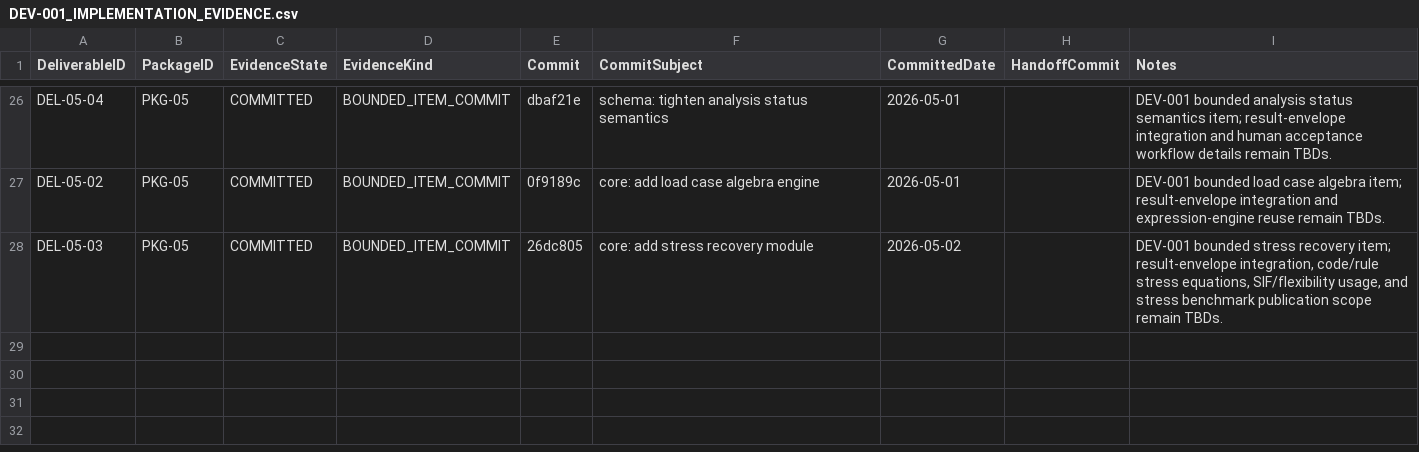
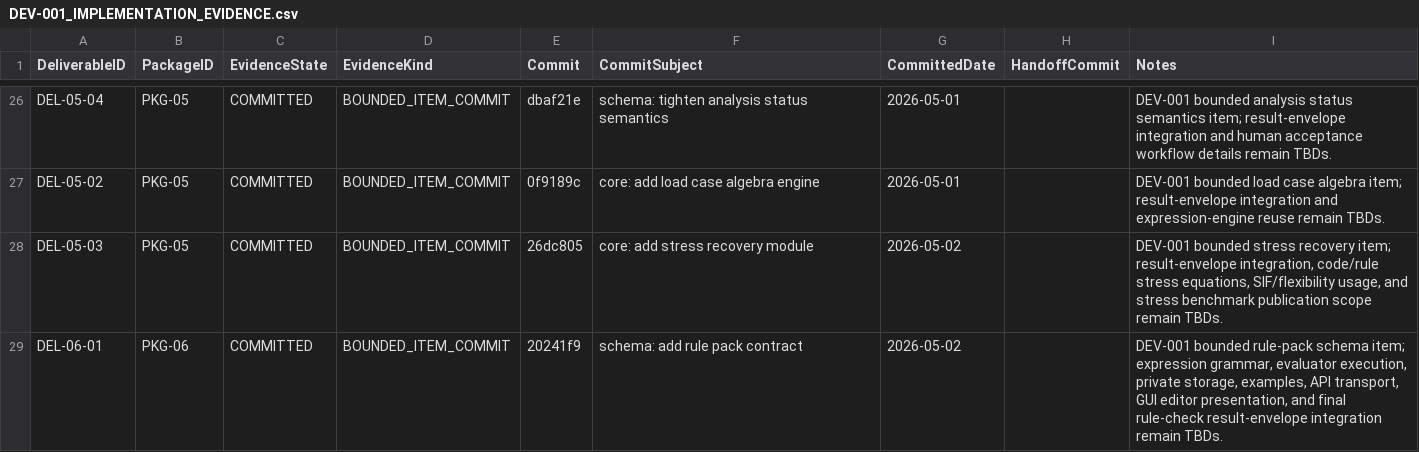
Before and after one commit to sgttomas/chirality-piping, a CSV file: execution/_Coordination/DEV-001_IMPLEMENTATION_EVIDENCE.csv, drawn as a sheet; only a part is shown, gaps mark what is left out.

Commit message:
coordination: record del-06-01 implementation evidence

```diff
--- a/execution/_Coordination/DEV-001_IMPLEMENTATION_EVIDENCE.csv
+++ b/execution/_Coordination/DEV-001_IMPLEMENTATION_EVIDENCE.csv
@@ -28 +28,2 @@ DEL-05-02,PKG-05,COMMITTED,BOUNDED_ITEM_COMMIT,0f9189c,core: add load case algeb
 DEL-05-03,PKG-05,COMMITTED,BOUNDED_ITEM_COMMIT,26dc805,core: add stress recovery module,2026-05-02,,"DEV-001 bounded stress recovery item; result-envelope integration, code/rule stress equations, SIF/flexibility usage, and stress benchmark publication scope remain TBDs."
+DEL-06-01,PKG-06,COMMITTED,BOUNDED_ITEM_COMMIT,20241f9,schema: add rule pack contract,2026-05-02,,"DEV-001 bounded rule-pack schema item; expression grammar, evaluator execution, private storage, examples, API transport, GUI editor presentation, and final rule-check result-envelope integration remain TBDs."
```
Also changed, not shown: execution/PKG-06_Rule Packs and User-Supplied Code Check Engine/1_Working/DEL-06-01_Rule-pack schema/Dependencies.csv, execution/_Coordination/DEV-001_BLOCKER_QUEUE.csv, 5 other files.
